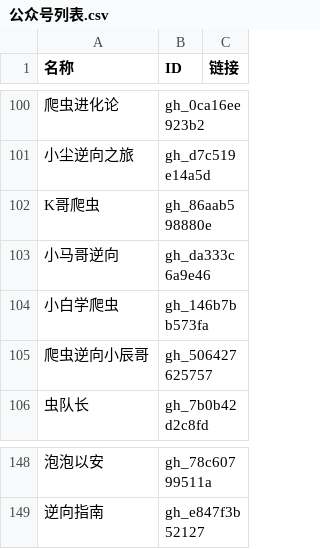
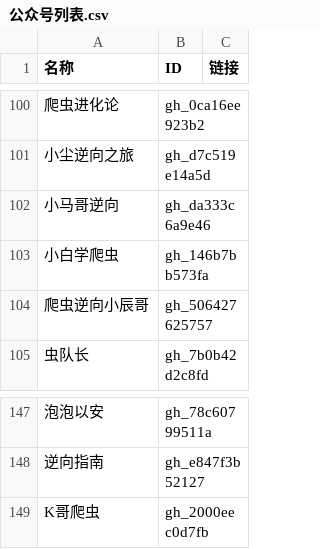
Before and after one commit to kanadeblisst00/high-quality-biz, a CSV file: 公众号列表.csv, drawn as a sheet; only a part is shown, gaps mark what is left out; removed rows and columns are numbered as before the commit, all else as after; the diff names each change by its address in the sheet, - before the commit and + after, or states it on an @@ line.

```diff
--- a/公众号列表.csv
+++ b/公众号列表.csv
-row 102: K哥爬虫 | gh_86aab598880e
+row 149: K哥爬虫 | gh_2000eec0d7fb
```
Also changed, not shown: 2 other files.
